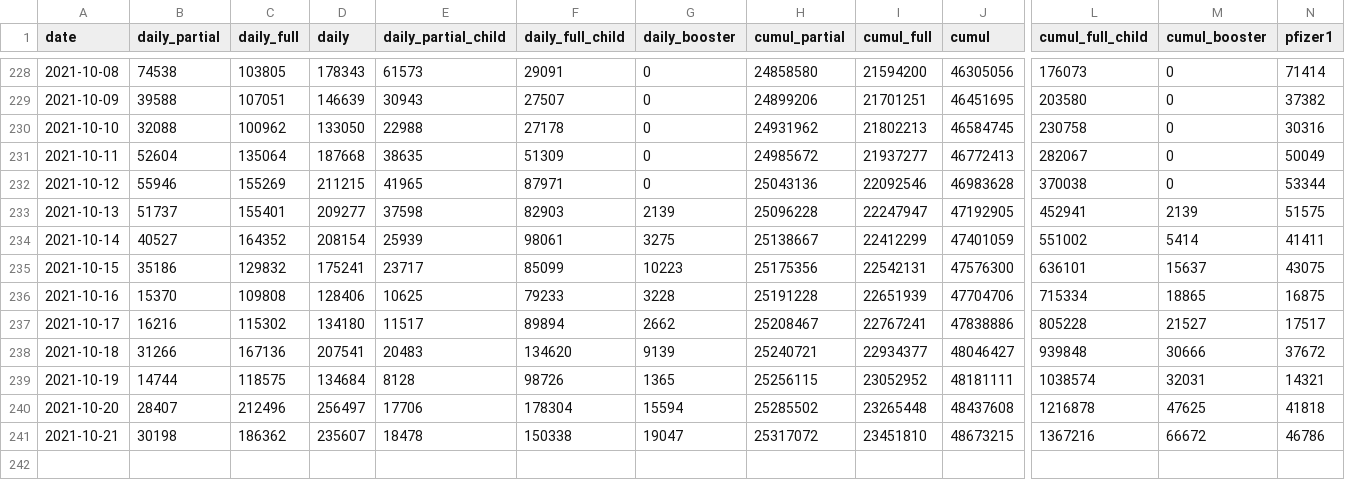
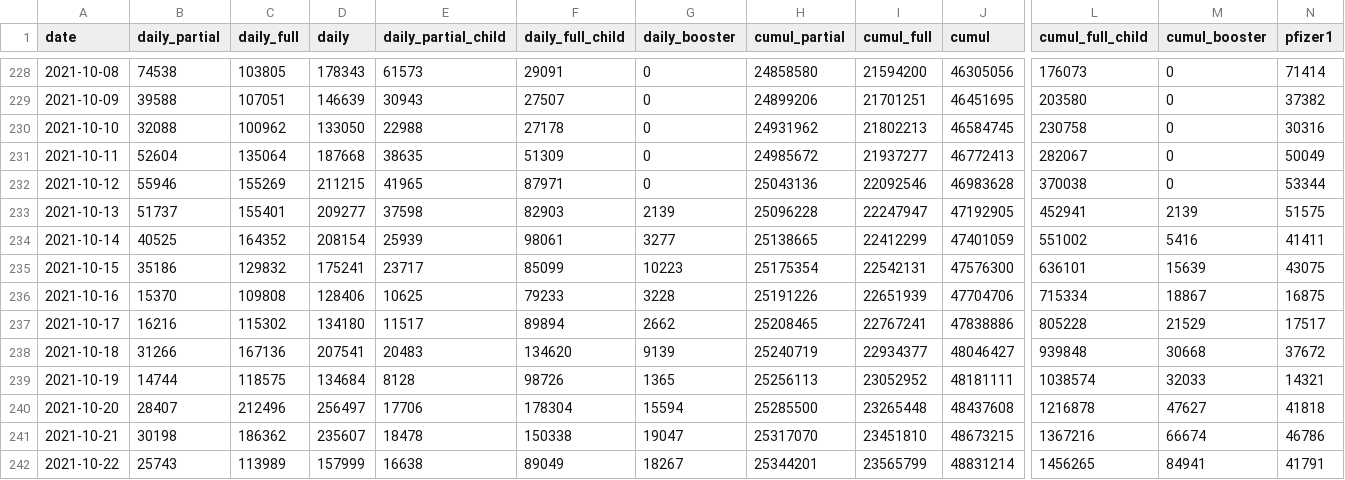
Before and after one commit to CITF-Malaysia/citf-public, a CSV file: vaccination/vax_malaysia.csv, drawn as a sheet; only a part is shown, gaps mark what is left out; rows hold the shown columns only; the diff names each change by its address in the sheet, - before the commit and + after, or states it on an @@ line.

```diff
--- a/vaccination/vax_malaysia.csv
+++ b/vaccination/vax_malaysia.csv
-B234 (daily_partial): 40527
+B234 (daily_partial): 40525
-G234 (daily_booster): 3275
+G234 (daily_booster): 3277
-H234 (cumul_partial): 25138667
+H234 (cumul_partial): 25138665
-M234 (cumul_booster): 5414
+M234 (cumul_booster): 5416
-H235 (cumul_partial): 25175356
+H235 (cumul_partial): 25175354
-M235 (cumul_booster): 15637
+M235 (cumul_booster): 15639
-H236 (cumul_partial): 25191228
+H236 (cumul_partial): 25191226
-M236 (cumul_booster): 18865
+M236 (cumul_booster): 18867
-H237 (cumul_partial): 25208467
+H237 (cumul_partial): 25208465
-M237 (cumul_booster): 21527
+M237 (cumul_booster): 21529
-H238 (cumul_partial): 25240721
+H238 (cumul_partial): 25240719
-M238 (cumul_booster): 30666
+M238 (cumul_booster): 30668
-H239 (cumul_partial): 25256115
+H239 (cumul_partial): 25256113
-M239 (cumul_booster): 32031
+M239 (cumul_booster): 32033
-H240 (cumul_partial): 25285502
+H240 (cumul_partial): 25285500
-M240 (cumul_booster): 47625
+M240 (cumul_booster): 47627
-H241 (cumul_partial): 25317072
+H241 (cumul_partial): 25317070
-M241 (cumul_booster): 66672
+M241 (cumul_booster): 66674
+row 242: 2021-10-22 | 25743 | 113989 | 157999 | 16638 | 89049 | 18267 | 25344201 | 23565799 | 48831214 | 1456265 | 84941 | 41791
```
Also changed, not shown: vaccination/vax_state.csv.
